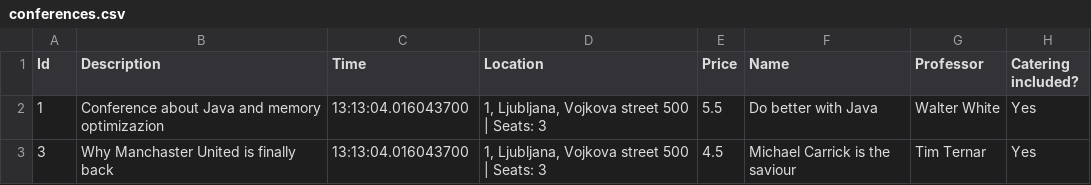
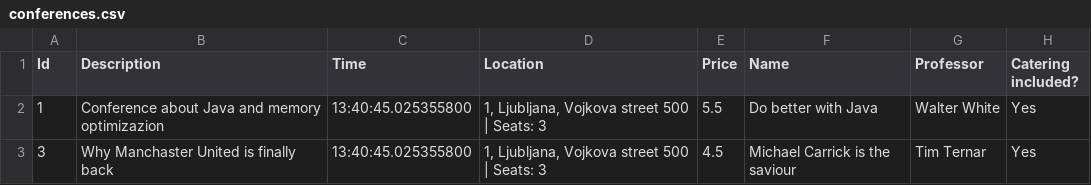
Before and after one commit to TimTernar/java-learning-journey, a CSV file: conferences.csv, drawn as a sheet.

```diff
--- a/conferences.csv
+++ b/conferences.csv
@@ -1,3 +1,3 @@
 Id;Description;Time;Location;Price;Name;Professor;Catering included?
-1;Conference about Java and memory optimizazion;13:13:04.016043700;1, Ljubljana, Vojkova street 500 | Seats: 3;5.5;Do better with Java;Walter White;Yes
-3;Why Manchaster United is finally back;13:13:04.016043700;1, Ljubljana, Vojkova street 500 | Seats: 3;4.5;Michael Carrick is the saviour;Tim Ternar;Yes
+1;Conference about Java and memory optimizazion;13:40:45.025355800;1, Ljubljana, Vojkova street 500 | Seats: 3;5.5;Do better with Java;Walter White;Yes
+3;Why Manchaster United is finally back;13:40:45.025355800;1, Ljubljana, Vojkova street 500 | Seats: 3;4.5;Michael Carrick is the saviour;Tim Ternar;Yes
```
Also changed, not shown: concerts.csv, 2 other files.
